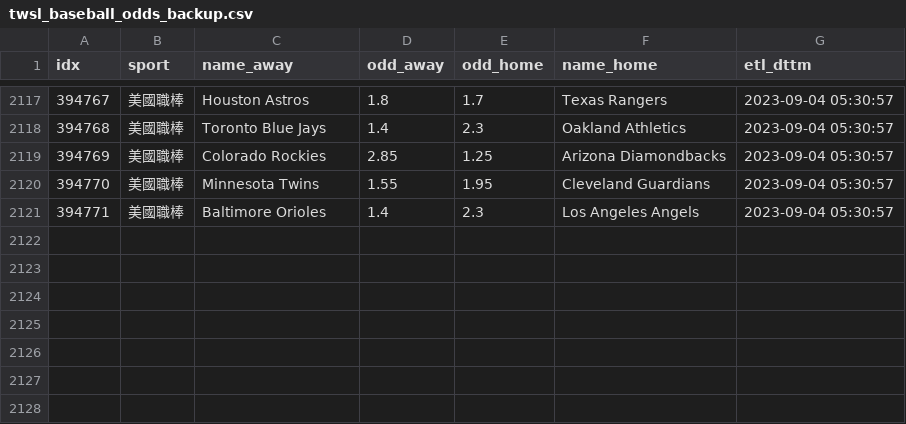
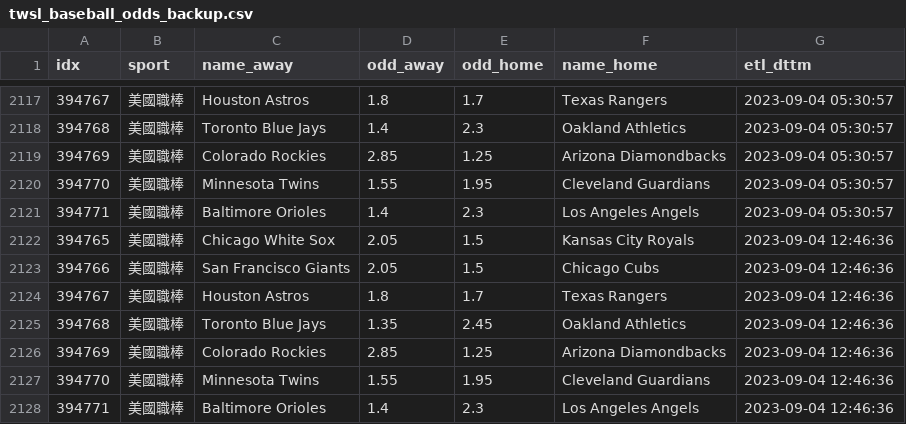
Before and after one commit to achilles0926/tw_sport_lottery, a CSV file: twsl_baseball_odds_backup.csv, drawn as a sheet; only a part is shown, gaps mark what is left out; the diff names each change by its address in the sheet, - before the commit and + after, or states it on an @@ line.

```diff
--- a/twsl_baseball_odds_backup.csv
+++ b/twsl_baseball_odds_backup.csv
+row 2122: 394765 | 美國職棒 | Chicago White Sox | 2.05 | 1.5 | Kansas City Royals | 2023-09-04 12:46:36
+row 2123: 394766 | 美國職棒 | San Francisco Giants | 2.05 | 1.5 | Chicago Cubs | 2023-09-04 12:46:36
+row 2124: 394767 | 美國職棒 | Houston Astros | 1.8 | 1.7 | Texas Rangers | 2023-09-04 12:46:36
+row 2125: 394768 | 美國職棒 | Toronto Blue Jays | 1.35 | 2.45 | Oakland Athletics | 2023-09-04 12:46:36
+row 2126: 394769 | 美國職棒 | Colorado Rockies | 2.85 | 1.25 | Arizona Diamondbacks | 2023-09-04 12:46:36
+row 2127: 394770 | 美國職棒 | Minnesota Twins | 1.55 | 1.95 | Cleveland Guardians | 2023-09-04 12:46:36
+row 2128: 394771 | 美國職棒 | Baltimore Orioles | 1.4 | 2.3 | Los Angeles Angels | 2023-09-04 12:46:36
```
Also changed, not shown: twsl_baseball_odds_base.csv, twsl_baseball_odds_new.csv.
